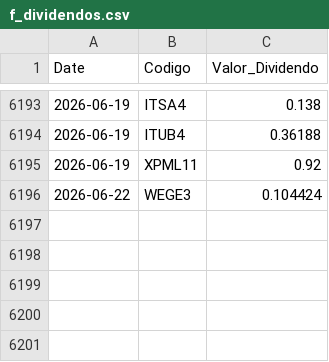
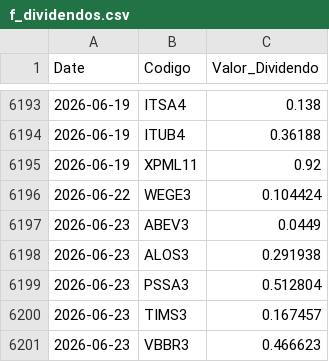
Before and after one commit to GabrielSantos15/brazilian-market-analytics, a CSV file: dados/f_dividendos.csv, drawn as a sheet; only a part is shown, gaps mark what is left out.

```diff
--- a/dados/f_dividendos.csv
+++ b/dados/f_dividendos.csv
@@ -6196 +6196,6 @@ Date,Codigo,Valor_Dividendo
 2026-06-22,WEGE3,0.104424
+2026-06-23,ABEV3,0.0449
+2026-06-23,ALOS3,0.291938
+2026-06-23,PSSA3,0.512804
+2026-06-23,TIMS3,0.167457
+2026-06-23,VBBR3,0.466623
```
Also changed, not shown: 1 other file.
